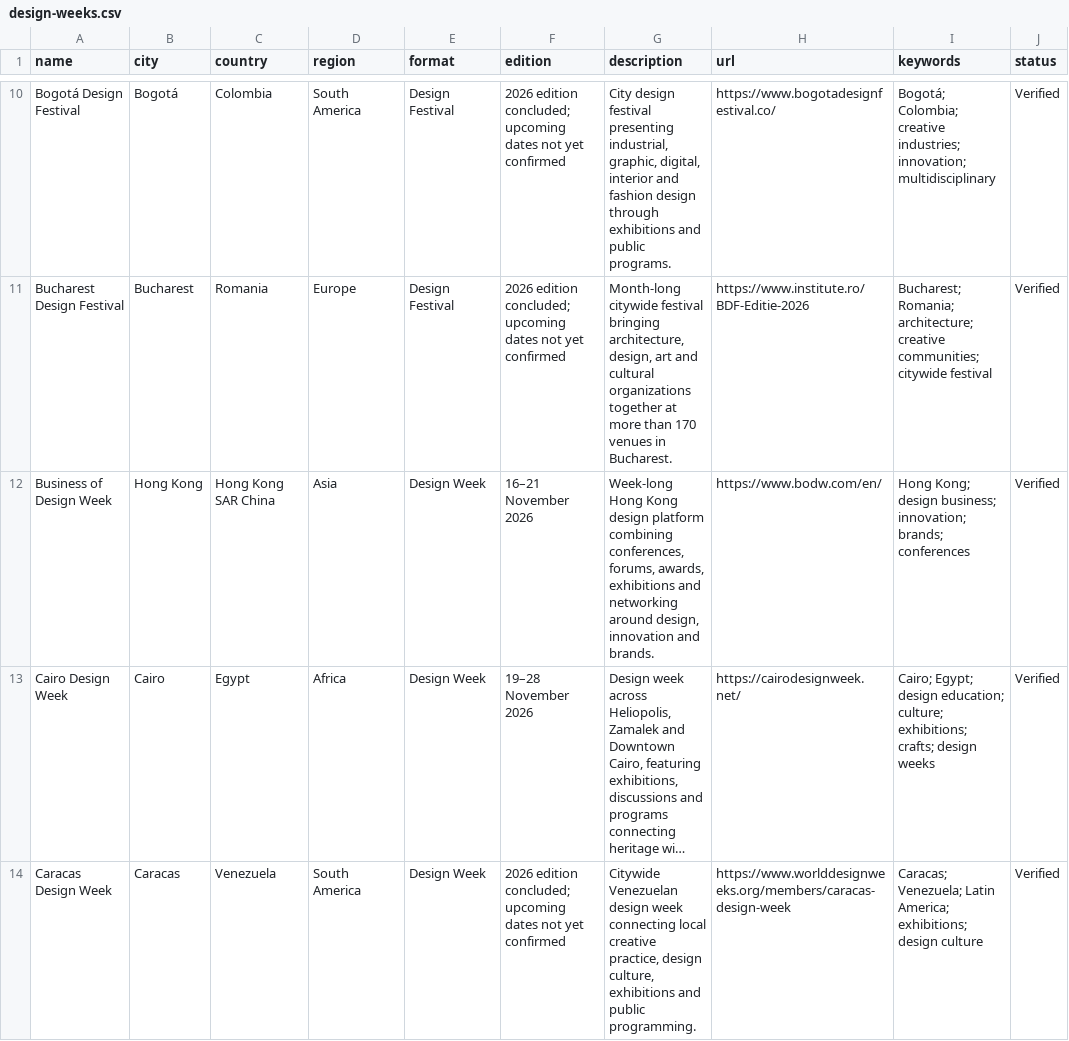
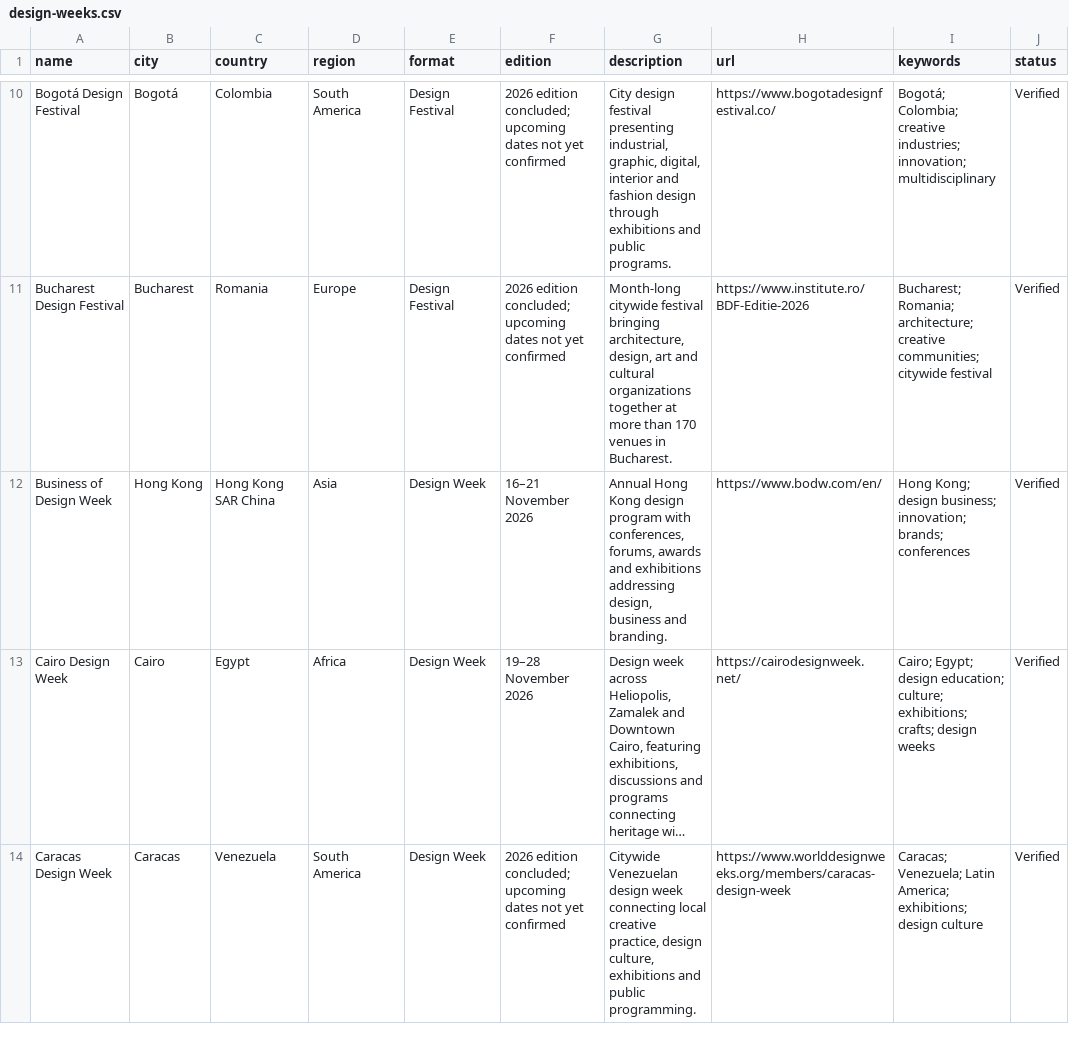
Before and after one commit to brandiejanow/design-reservoir, a CSV file: data/design-weeks.csv, drawn as a sheet; only a part is shown, gaps mark what is left out; long unchanged cells end in …; the diff names each change by its address in the sheet, - before the commit and + after, or states it on an @@ line.

Commit message:
Complete neutral descriptions for remaining resource and event records

```diff
--- a/data/design-weeks.csv
+++ b/data/design-weeks.csv
-G12 (description): Week-long Hong Kong design platform combining conferences, forums, awards, exhibitions and networking around design, innovation and brands.
+G12 (description): Annual Hong Kong design program with conferences, forums, awards and exhibitions addressing design, business and branding.
```
